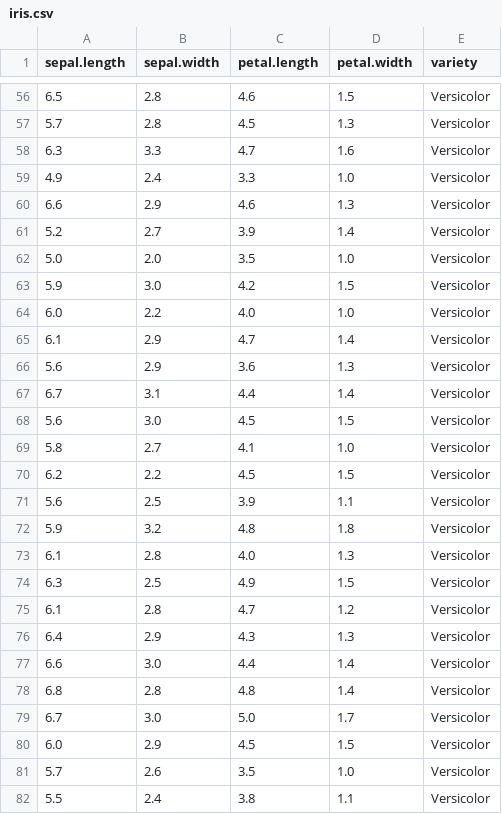
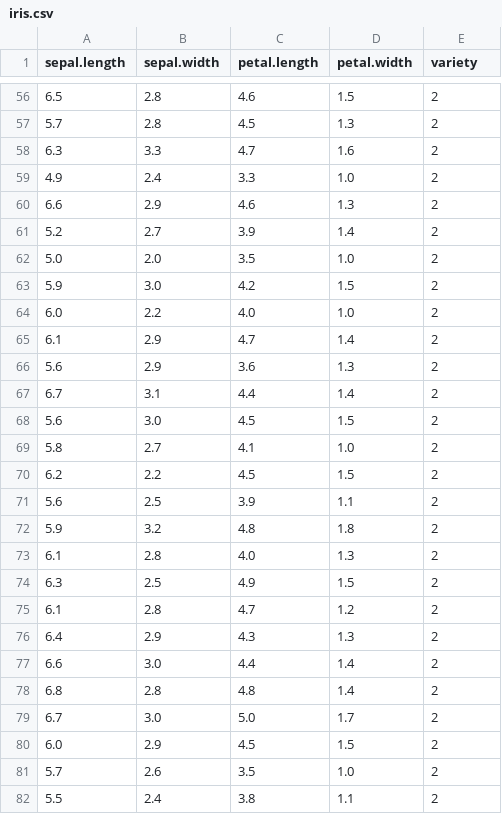
Before and after one commit to thallyson1997/Ferramentas-para-Trabalhar-com-Dados, a CSV file: ENTRADA/iris.csv, drawn as a sheet; only a part is shown, gaps mark what is left out; the diff covers the shown part only.

```diff
--- a/ENTRADA/iris.csv
+++ b/ENTRADA/iris.csv
@@ -56,27 +56,27 @@
-6.5,2.8,4.6,1.5,Versicolor
-5.7,2.8,4.5,1.3,Versicolor
-6.3,3.3,4.7,1.6,Versicolor
-4.9,2.4,3.3,1.0,Versicolor
-6.6,2.9,4.6,1.3,Versicolor
-5.2,2.7,3.9,1.4,Versicolor
-5.0,2.0,3.5,1.0,Versicolor
-5.9,3.0,4.2,1.5,Versicolor
-6.0,2.2,4.0,1.0,Versicolor
-6.1,2.9,4.7,1.4,Versicolor
-5.6,2.9,3.6,1.3,Versicolor
-6.7,3.1,4.4,1.4,Versicolor
-5.6,3.0,4.5,1.5,Versicolor
-5.8,2.7,4.1,1.0,Versicolor
-6.2,2.2,4.5,1.5,Versicolor
-5.6,2.5,3.9,1.1,Versicolor
-5.9,3.2,4.8,1.8,Versicolor
-6.1,2.8,4.0,1.3,Versicolor
-6.3,2.5,4.9,1.5,Versicolor
-6.1,2.8,4.7,1.2,Versicolor
-6.4,2.9,4.3,1.3,Versicolor
-6.6,3.0,4.4,1.4,Versicolor
-6.8,2.8,4.8,1.4,Versicolor
-6.7,3.0,5.0,1.7,Versicolor
-6.0,2.9,4.5,1.5,Versicolor
-5.7,2.6,3.5,1.0,Versicolor
-5.5,2.4,3.8,1.1,Versicolor
+6.5,2.8,4.6,1.5,2
+5.7,2.8,4.5,1.3,2
+6.3,3.3,4.7,1.6,2
+4.9,2.4,3.3,1.0,2
+6.6,2.9,4.6,1.3,2
+5.2,2.7,3.9,1.4,2
+5.0,2.0,3.5,1.0,2
+5.9,3.0,4.2,1.5,2
+6.0,2.2,4.0,1.0,2
+6.1,2.9,4.7,1.4,2
+5.6,2.9,3.6,1.3,2
+6.7,3.1,4.4,1.4,2
+5.6,3.0,4.5,1.5,2
+5.8,2.7,4.1,1.0,2
+6.2,2.2,4.5,1.5,2
+5.6,2.5,3.9,1.1,2
+5.9,3.2,4.8,1.8,2
+6.1,2.8,4.0,1.3,2
+6.3,2.5,4.9,1.5,2
+6.1,2.8,4.7,1.2,2
+6.4,2.9,4.3,1.3,2
+6.6,3.0,4.4,1.4,2
+6.8,2.8,4.8,1.4,2
+6.7,3.0,5.0,1.7,2
+6.0,2.9,4.5,1.5,2
+5.7,2.6,3.5,1.0,2
+5.5,2.4,3.8,1.1,2
```
Also changed, not shown: 122 edited cells elsewhere in this file, 7 other files.
